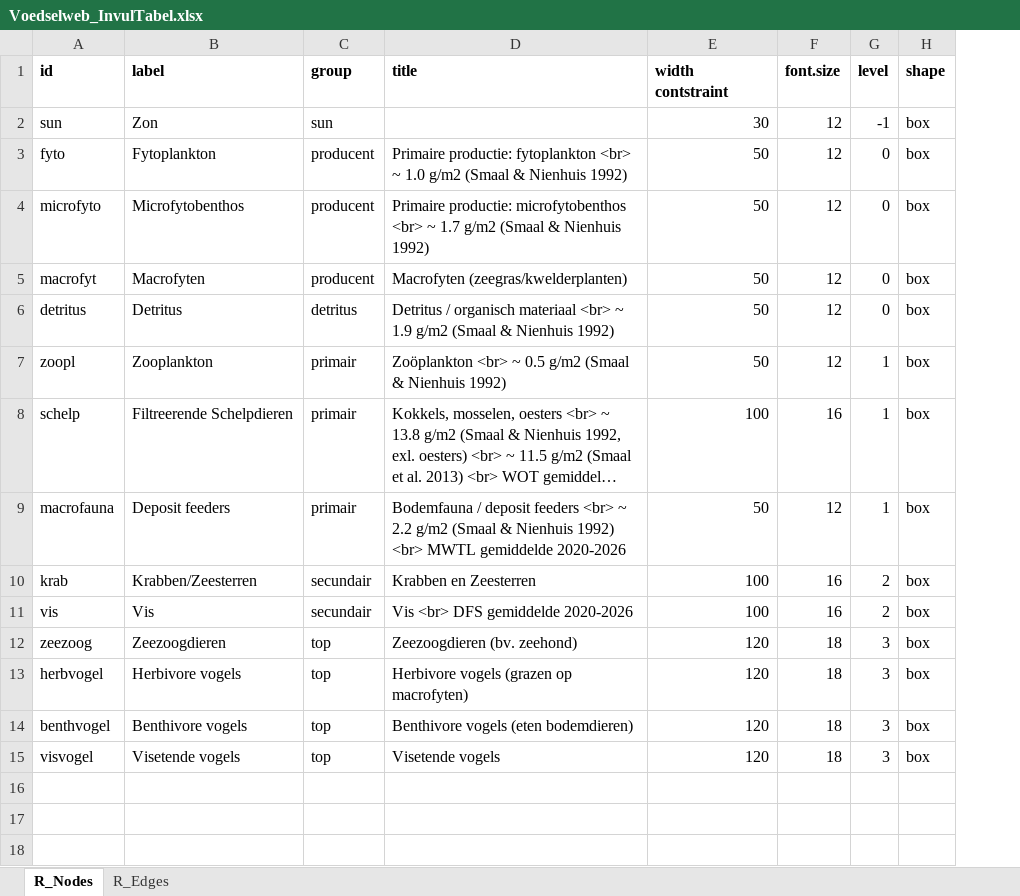
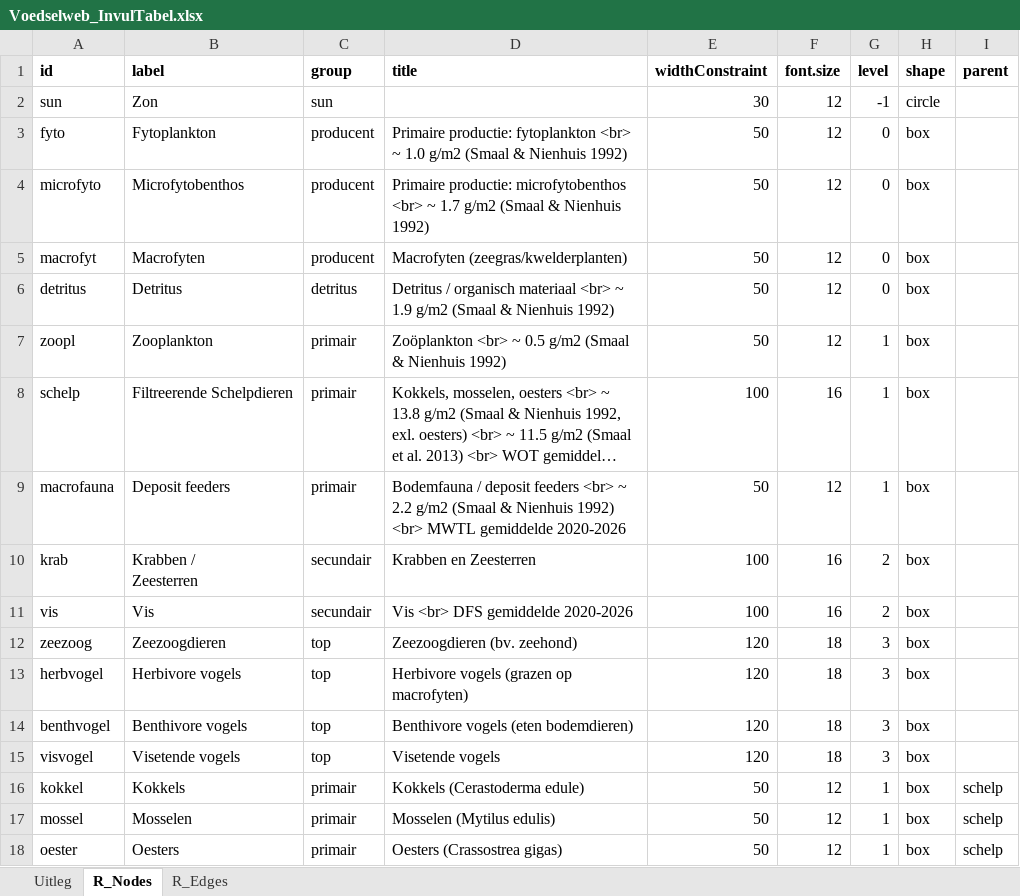
Before and after one commit to AliciaHamer/FoodwebOosterschelde, an Excel workbook: Voedselweb_InvulTabel.xlsx, sheet R_Nodes, drawn as a sheet; long unchanged cells end in …; values as stored, in another font and other column widths than the file's, no borders; ↵ is a line break in a cell; the diff names each change by its address in the sheet, - before the commit and + after, or states it on an @@ line.

Commit message:
Voedselweb_OS.qmd now reads from excel
+ collapsable columns work!!

```diff
--- a/Voedselweb_InvulTabel.xlsx (sheet R_Nodes)
+++ b/Voedselweb_InvulTabel.xlsx (sheet R_Nodes)
+sheet tab: Uitleg
+column I (parent), empty
-E1: width contstraint
+E1: widthConstraint
-H2 (shape): box
+H2 (shape): circle
-B10 (label): Krabben/Zeesterren
+B10 (label): Krabben / ↵ Zeesterren
+row 16: kokkel | Kokkels | primair | Kokkels (Cerastoderma edule) | 50 | 12 | 1 | box | schelp
+row 17: mossel | Mosselen | primair | Mosselen (Mytilus edulis) | 50 | 12 | 1 | box | schelp
+row 18: oester | Oesters | primair | Oesters (Crassostrea gigas) | 50 | 12 | 1 | box | schelp
```
Also changed, not shown: sheet R_Edges, 4 other files.
